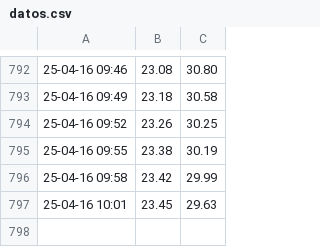
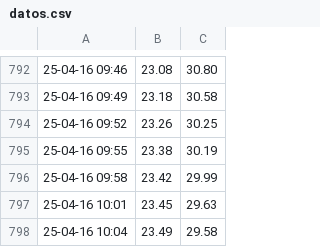
Before and after one commit to gustavolsj/gustavolsj.github.io, a CSV file: datos.csv, drawn as a sheet; only a part is shown, gaps mark what is left out; the diff names each change by its address in the sheet, - before the commit and + after, or states it on an @@ line.

Commit message:
commit automatico

```diff
--- a/datos.csv
+++ b/datos.csv
+row 798: 25-04-16 10:04 | 23.49 | 29.58
```
